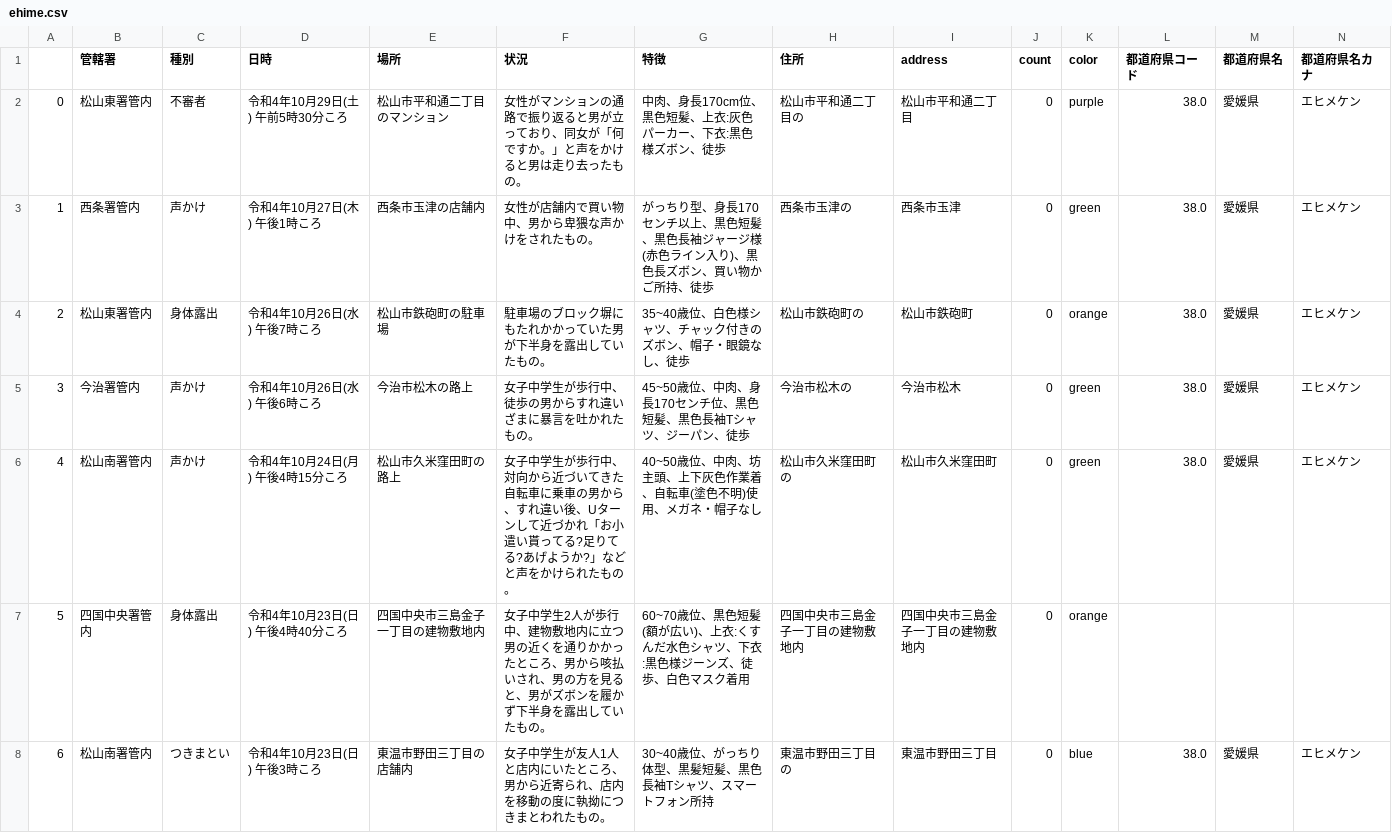
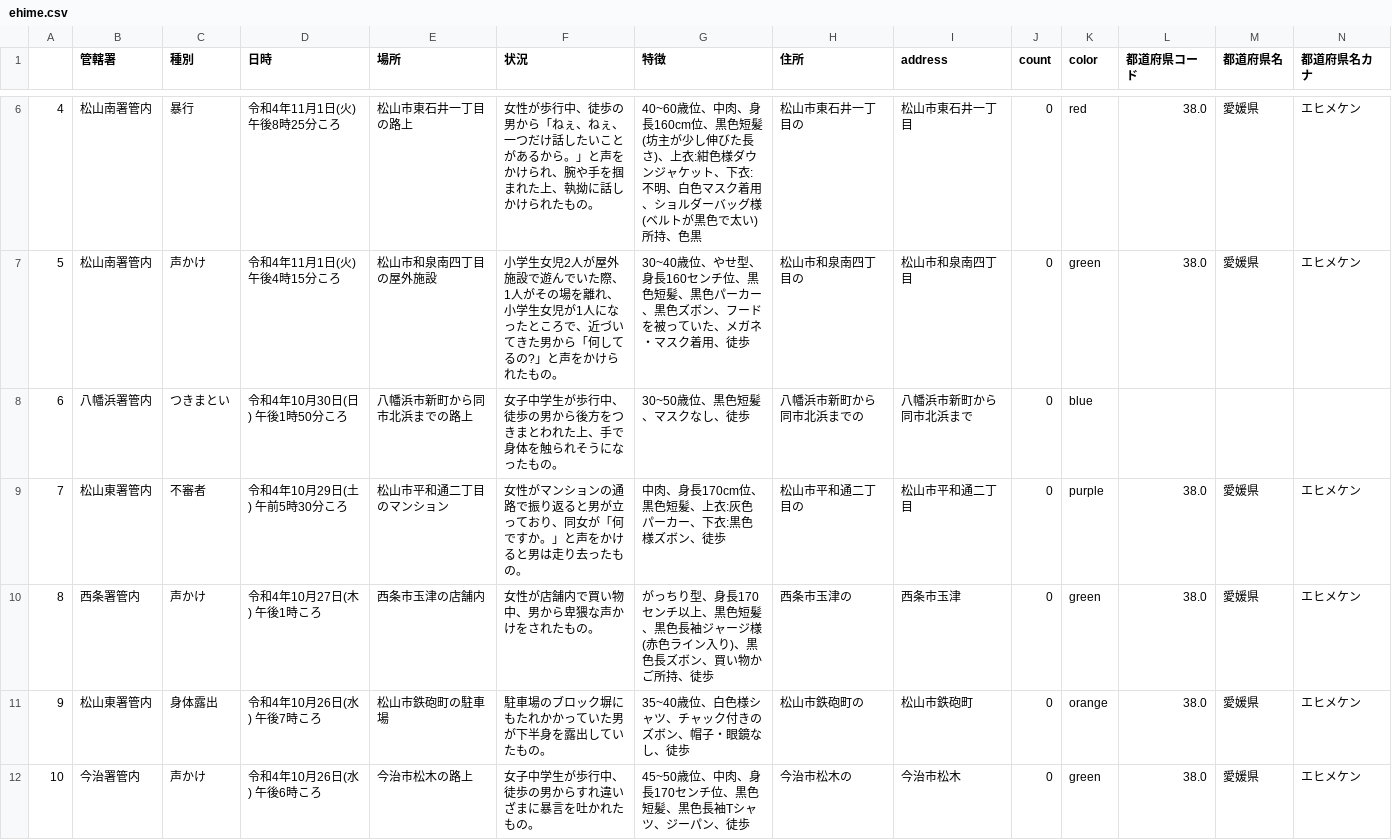
Before and after one commit to imabari/fushinsha_map, a CSV file: ehime.csv, drawn as a sheet; only a part is shown, gaps mark what is left out; the shorter side is filled out with more unchanged rows; addresses are those after the commit; rows hold the shown columns only; the diff covers the shown part only; the diff names each change by its address in the sheet, - before the commit and + after, or states it on an @@ line.

```diff
--- a/ehime.csv
+++ b/ehime.csv
+row 6: 4 | 松山南署管内 | 暴行 | 令和4年11月1日(火) 午後8時25分ころ | 松山市東石井一丁目の路上 | 女性が歩行中、徒歩の男から「ねぇ、ねぇ、一つだけ話したいことがあるから。」と声をかけられ、腕や手を掴まれた上、執拗に話しかけられたもの。 | 40~60歳位、中肉、身長160cm位、黒色短髪(坊主が少し伸びた長さ)、上衣:紺色様ダウンジャケット、下衣:不明、白色マスク着用、ショルダーバッグ様(ベルトが黒色で太い)所持、色黒 | 松山市東石井一丁目の | 松山市東石井一丁目 | 0 | red | 38.0 | 愛媛県 | エヒメケン
+row 7: 5 | 松山南署管内 | 声かけ | 令和4年11月1日(火) 午後4時15分ころ | 松山市和泉南四丁目の屋外施設 | 小学生女児2人が屋外施設で遊んでいた際、1人がその場を離れ、小学生女児が1人になったところで、近づいてきた男から「何してるの?」と声をかけられたもの。 | 30~40歳位、やせ型、身長160センチ位、黒色短髪、黒色パーカー、黒色ズボン、フードを被っていた、メガネ・マスク着用、徒歩 | 松山市和泉南四丁目の | 松山市和泉南四丁目 | 0 | green | 38.0 | 愛媛県 | エヒメケン
+row 8: 6 | 八幡浜署管内 | つきまとい | 令和4年10月30日(日) 午後1時50分ころ | 八幡浜市新町から同市北浜までの路上 | 女子中学生が歩行中、徒歩の男から後方をつきまとわれた上、手で身体を触られそうになったもの。 | 30~50歳位、黒色短髪、マスクなし、徒歩 | 八幡浜市新町から同市北浜までの | 八幡浜市新町から同市北浜まで | 0 | blue
@@ column A renumbered from row 9 down @@
```
Also changed, not shown: 4 added rows and 3 edited cells elsewhere in this file, nan.csv, 1 other file.
